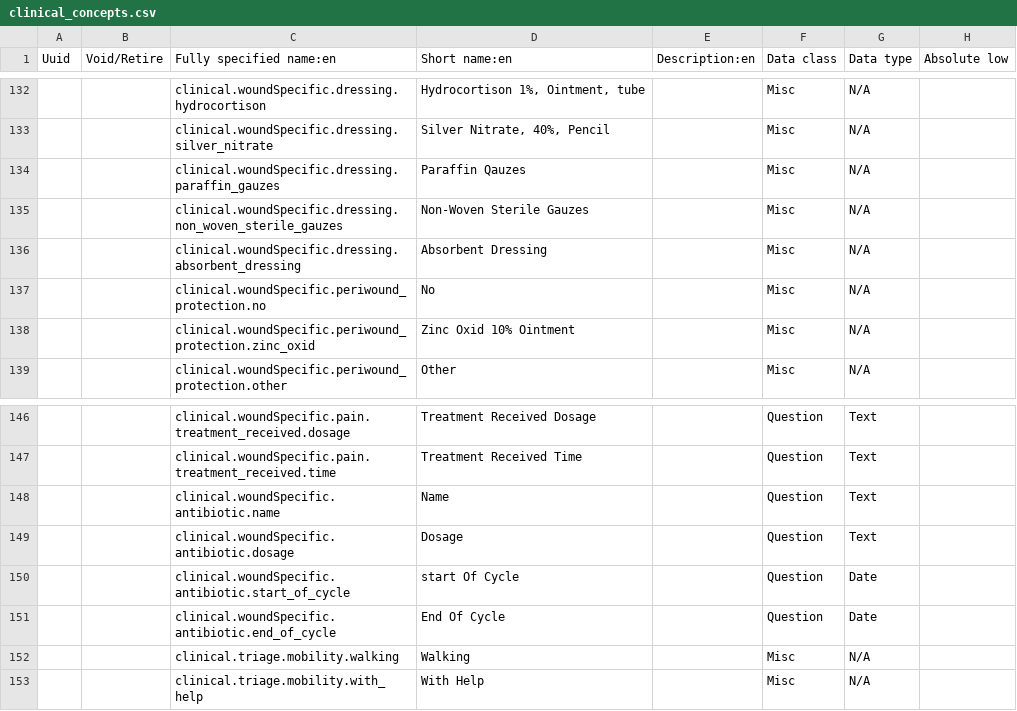
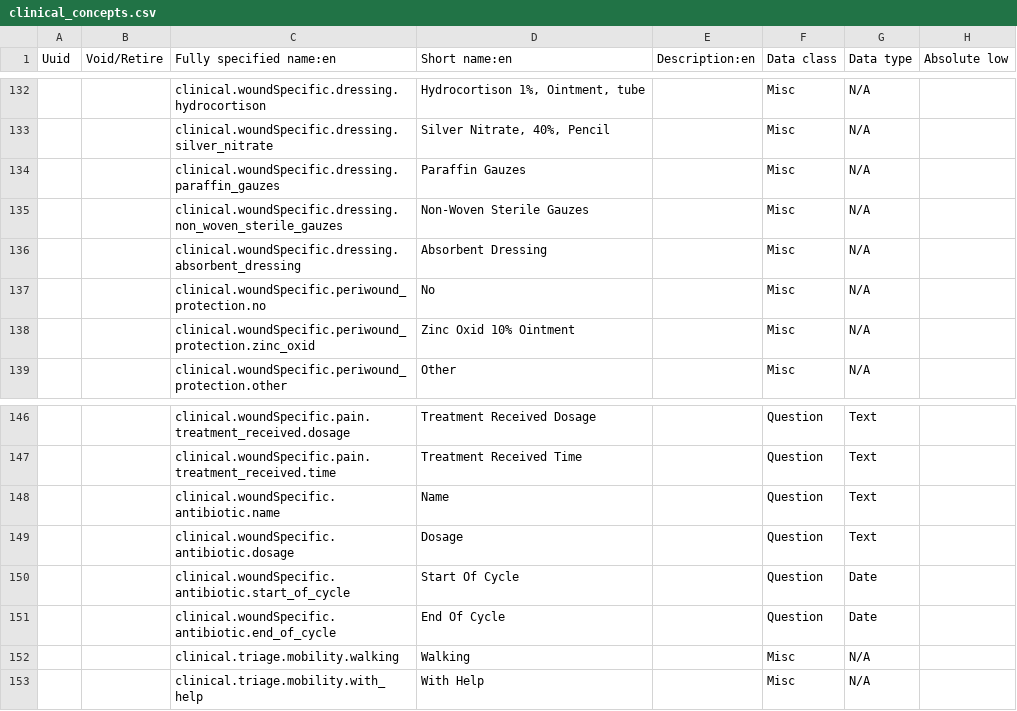
Before and after one commit to Belal-Noory/kunduz-wcc-bahmni-config, a CSV file: openmrs-module-initializer/configuration/concepts/clinical_concepts.csv, drawn as a sheet; only a part is shown, gaps mark what is left out; the diff names each change by its address in the sheet, - before the commit and + after, or states it on an @@ line.

Commit message:
Update clinical_concepts.csv

```diff
--- a/openmrs-module-initializer/configuration/concepts/clinical_concepts.csv
+++ b/openmrs-module-initializer/configuration/concepts/clinical_concepts.csv
-D134 (Short name:en): Paraffin Qauzes
+D134 (Short name:en): Paraffin Gauzes
-D150 (Short name:en): start Of Cycle
+D150 (Short name:en): Start Of Cycle
```
